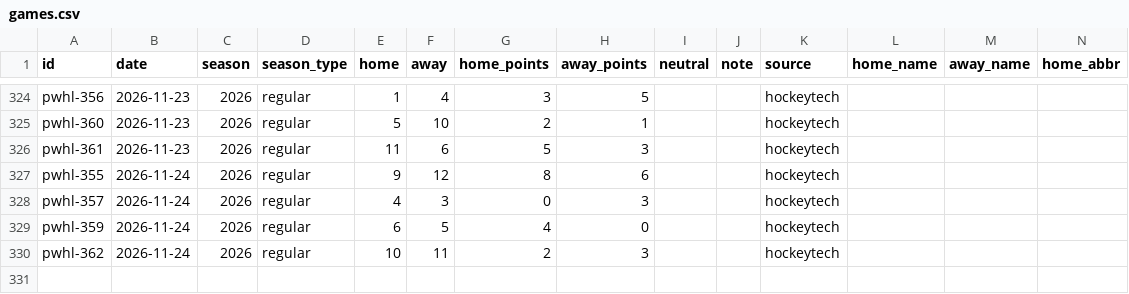
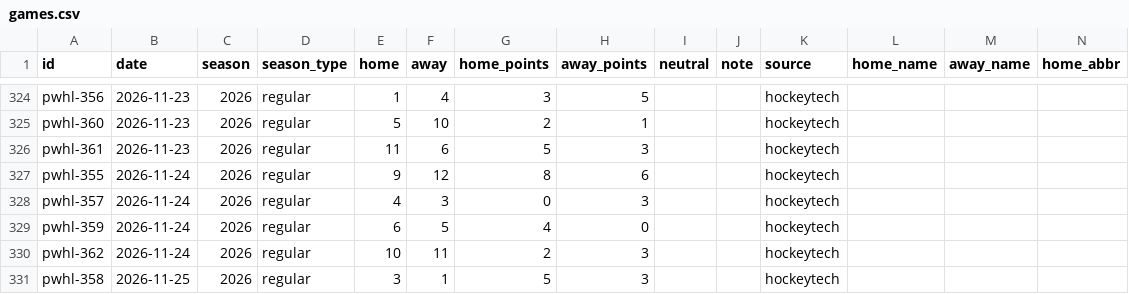
Before and after one commit to rjr5021/belt-holders, a CSV file: data/pwhl/games.csv, drawn as a sheet; only a part is shown, gaps mark what is left out; rows hold the shown columns only; the diff names each change by its address in the sheet, - before the commit and + after, or states it on an @@ line.

```diff
--- a/data/pwhl/games.csv
+++ b/data/pwhl/games.csv
+row 331: pwhl-358 | 2026-11-25 | 2026 | regular | 3 | 1 | 5 | 3 |  |  | hockeytech
```
Also changed, not shown: 1 other file.
